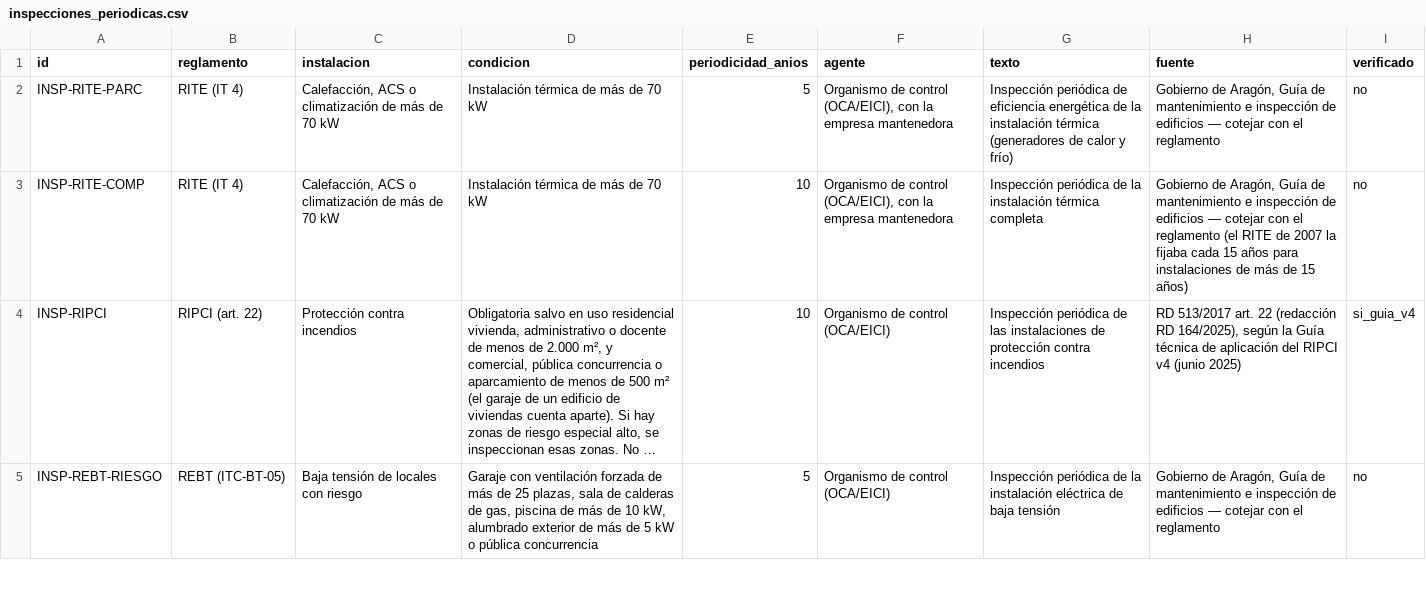
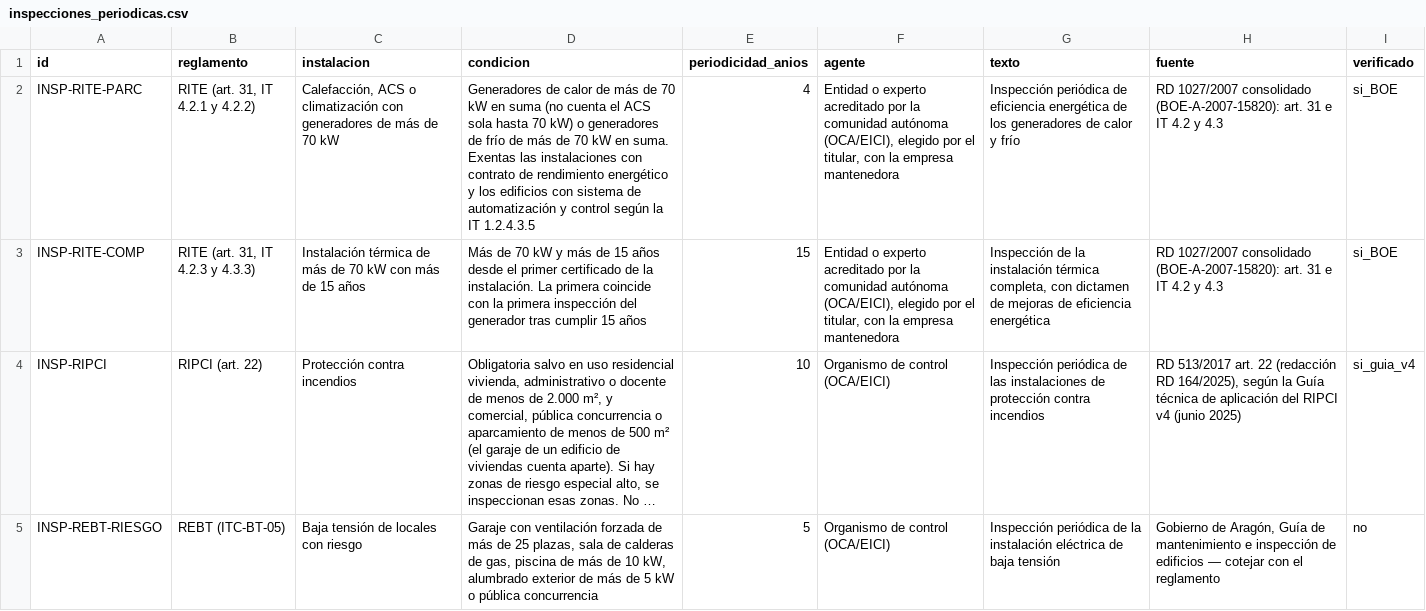
Before and after one commit to juancar75/mantenix, a CSV file: datos/semilla/normativa/inspecciones_periodicas.csv, drawn as a sheet; only a part is shown; long unchanged cells end in …; the diff names each change by its address in the sheet, - before the commit and + after, or states it on an @@ line.

```diff
--- a/datos/semilla/normativa/inspecciones_periodicas.csv
+++ b/datos/semilla/normativa/inspecciones_periodicas.csv
-B2 (reglamento): RITE (IT 4)
+B2 (reglamento): RITE (art. 31, IT 4.2.1 y 4.2.2)
-C2 (instalacion): …o climatización de más…
+C2 (instalacion): …o climatización con generadores de más…
-D2 (condicion): Instalación térmica de más de 70 kW
+D2 (condicion): Generadores de calor de más de 70 kW en suma (no cuenta el ACS sola hasta 70 kW) o generadores de frío de más de 70 kW en suma. Exentas las instalaciones con contrato de rendimiento energético y los edificios con sistema de automatización y control según la IT 1.2.4.3.5
-E2 (periodicidad_anios): 5
+E2 (periodicidad_anios): 4
-F2:F3 (agente): Organismo de control (OCA/EICI), con la…
+F2:F3 (agente): Entidad o experto acreditado por la comunidad autónoma (OCA/EICI), elegido por el titular, con la…
-G2 (texto): …energética de la instalación térmica (generadores de calor y frío)
+G2 (texto): …energética de los generadores de calor y frío
-H2 (fuente): Gobierno de Aragón, Guía de mantenimiento e inspección de edificios — cotejar con el reglamento
+H2 (fuente): RD 1027/2007 consolidado (BOE-A-2007-15820): art. 31 e IT 4.2 y 4.3
-I2:I3 (verificado): no
+I2:I3 (verificado): si_BOE
-B3 (reglamento): RITE (IT 4)
+B3 (reglamento): RITE (art. 31, IT 4.2.3 y 4.3.3)
-C3 (instalacion): Calefacción, ACS o climatización de más de 70 kW
+C3 (instalacion): Instalación térmica de más de 70 kW con más de 15 años
-D3 (condicion): Instalación térmica de más de 70 kW
+D3 (condicion): Más de 70 kW y más de 15 años desde el primer certificado de la instalación. La primera coincide con la primera inspección del generador tras cumplir 15 años
-E3 (periodicidad_anios): 10
+E3 (periodicidad_anios): 15
-G3 (texto): Inspección periódica de la instalación térmica completa
+G3 (texto): Inspección de la instalación térmica completa, con dictamen de mejoras de eficiencia energética
-H3 (fuente): Gobierno de Aragón, Guía de mantenimiento e inspección de edificios — cotejar con el reglamento (el RITE de 2007 la fijaba cada 15 años para instalaciones de más de 15 años)
+H3 (fuente): RD 1027/2007 consolidado (BOE-A-2007-15820): art. 31 e IT 4.2 y 4.3
```
Also changed, not shown: datos/semilla/normativa/rite_tabla_3_1_frecuencia_revisiones.csv, datos/semilla/normativa/rite_tabla_3_3_operaciones.csv, 4 other files.
